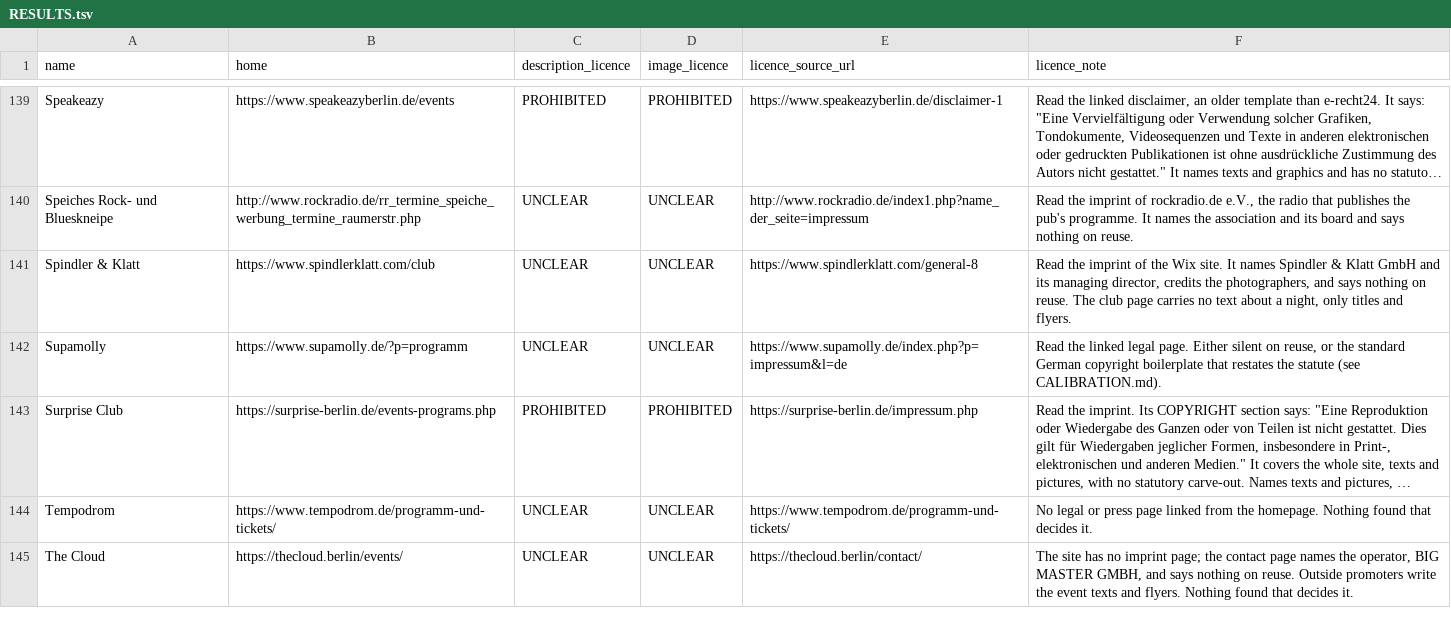
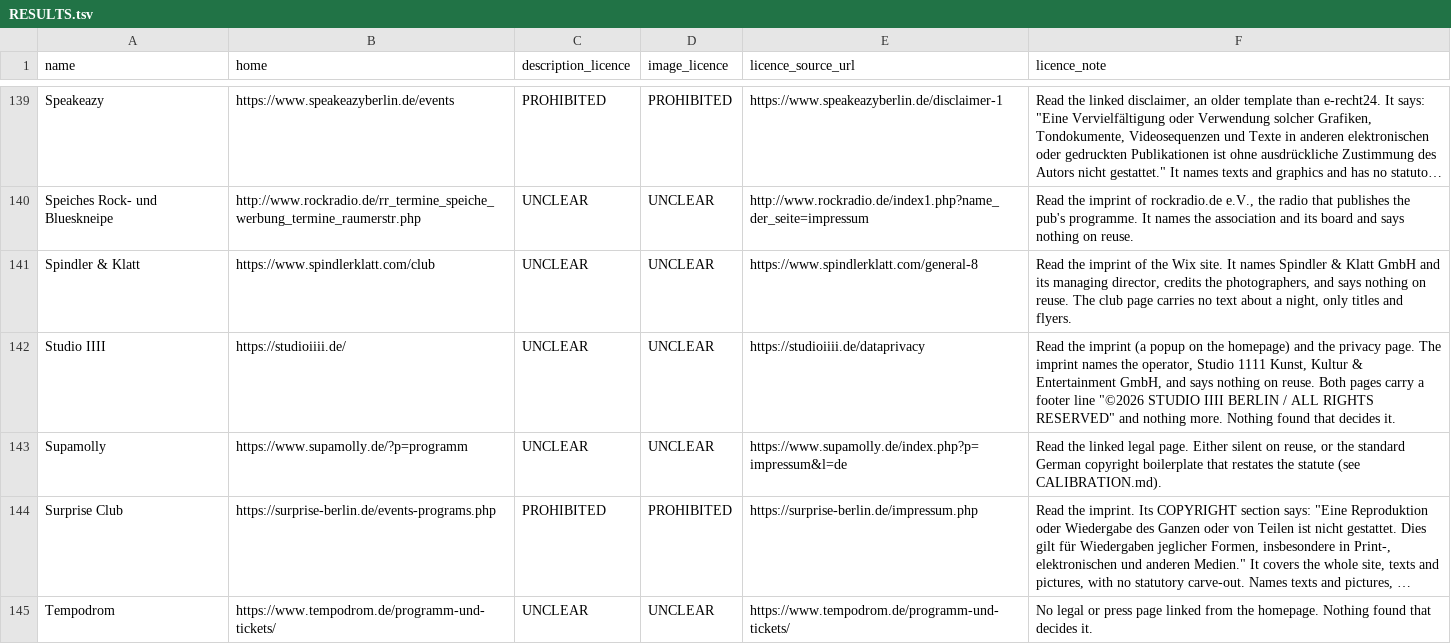
Before and after one commit to enorm-labs/event-junkie, a TSV file: docs/licence-review/RESULTS.tsv, drawn as a sheet; only a part is shown, gaps mark what is left out; the shorter side is filled out with more unchanged rows; long unchanged cells end in ….

```diff
--- a/docs/licence-review/RESULTS.tsv
+++ b/docs/licence-review/RESULTS.tsv
@@ -141,2 +141,3 @@ Speiches Rock- und Blueskneipe	http://www.rockradio.de/rr_termine_speiche_werbun
 Spindler & Klatt	https://www.spindlerklatt.com/club	UNCLEAR	UNCLEAR	https://www.spindlerklatt.com/general-8	Read the imprint of the Wix site. It names Spindler & Klatt GmbH and its managing director, credits the photographers, and says nothing on reuse. The club page carries no text about a night, only titles and flyers.
+Studio IIII	https://studioiiii.de/	UNCLEAR	UNCLEAR	https://studioiiii.de/dataprivacy	Read the imprint (a popup on the homepage) and the privacy page. The imprint names the operator, Studio 1111 Kunst, Kultur & Entertainment GmbH, and says nothing on reuse. Both pages carry a footer line "©2026 STUDIO IIII BERLIN / ALL RIGHTS RESERVED" and nothing more. Nothing found that decides it.
 Supamolly	https://www.supamolly.de/?p=programm	UNCLEAR	UNCLEAR	https://www.supamolly.de/index.php?p=impressum&l=de	Read the linked legal page. Either silent on reuse, or the standard German copyright boilerplate that restates the statute (see CALIBRATION.md).
```
Also changed, not shown: 11 other files.
